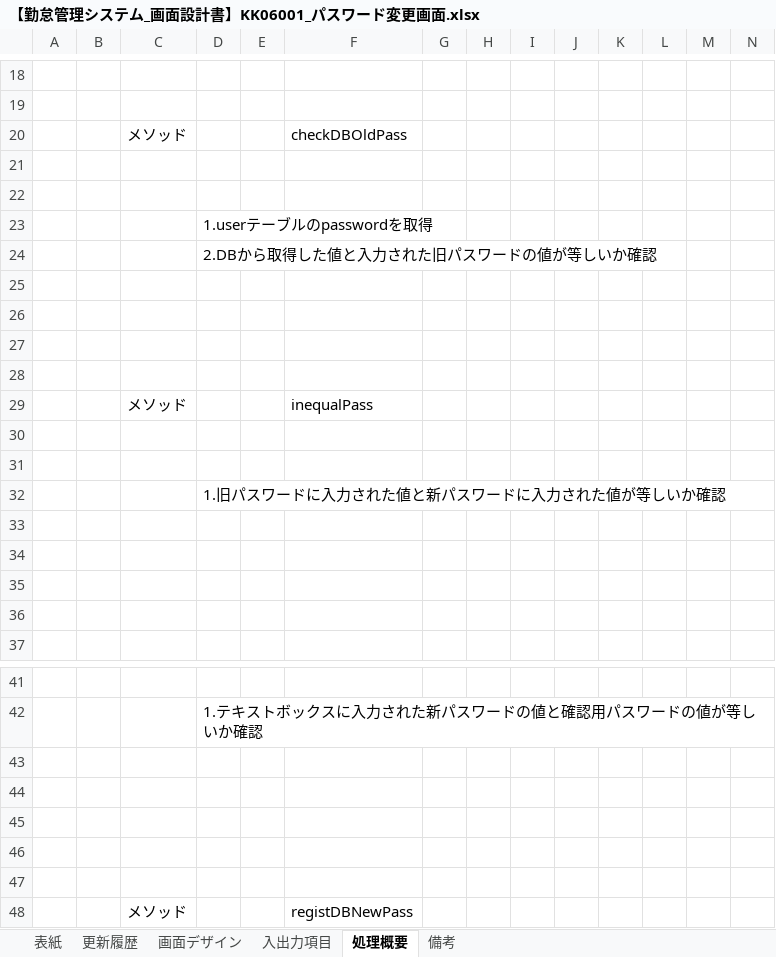
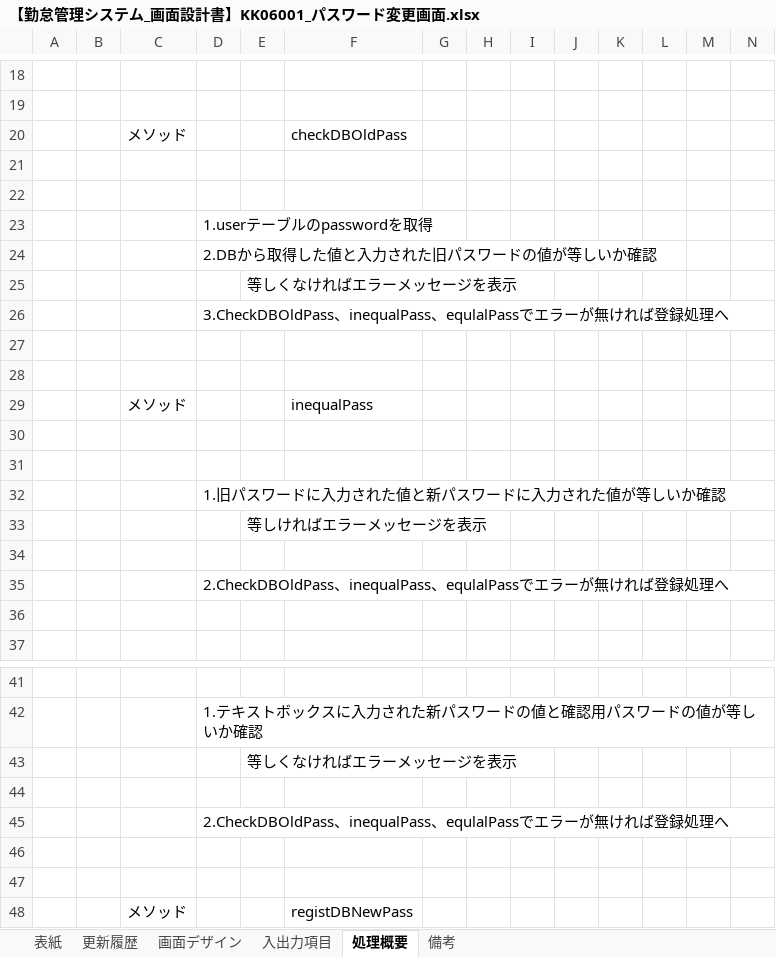
Before and after one commit to senshinsoft/ss-kintai, an Excel workbook: docs/画面設計書/【勤怠管理システム_画面設計書】KK06001_パスワード変更画面.xlsx, sheet 処理概要, drawn as a sheet; only a part is shown, gaps mark what is left out; values as stored, in another font and other column widths than the file's, no borders; removed rows and columns are numbered as before the commit, all else as after; rows hold the shown columns only; the diff names each change by its address in the sheet, - before the commit and + after, or states it on an @@ line.

```diff
--- a/docs/画面設計書/【勤怠管理システム_画面設計書】KK06001_パスワード変更画面.xlsx (sheet 処理概要)
+++ b/docs/画面設計書/【勤怠管理システム_画面設計書】KK06001_パスワード変更画面.xlsx (sheet 処理概要)
-E25: (empty)
+E25: 等しくなければエラーメッセージを表示
-D26: (empty)
+D26: 3.CheckDBOldPass、inequalPass、equlalPassでエラーが無ければ登録処理へ
+row 33:  |  |  |  | 等しければエラーメッセージを表示
-D35: (empty)
+D35: 2.CheckDBOldPass、inequalPass、equlalPassでエラーが無ければ登録処理へ
-row 35: (empty)
+row 43:  |  |  |  | 等しくなければエラーメッセージを表示
-D45: (empty)
+D45: 2.CheckDBOldPass、inequalPass、equlalPassでエラーが無ければ登録処理へ
-row 45: (empty)
```
Also changed, not shown: sheet 入出力項目, docs/管理表/【勤怠管理システム】レビュー管理表.xlsx.
